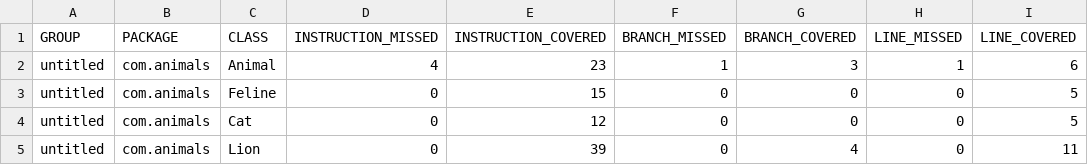
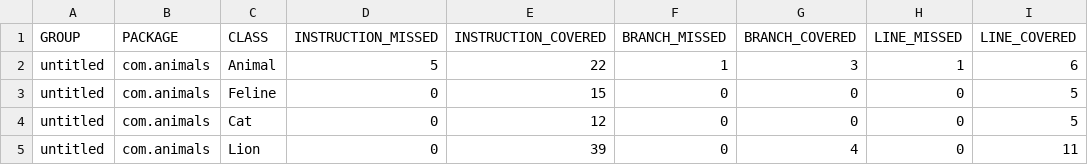
Before and after one commit to Katarina9507/qa_java, a CSV file: target/site/jacoco/jacoco.csv, drawn as a sheet; only a part is shown; the diff names each change by its address in the sheet, - before the commit and + after, or states it on an @@ line.

Commit message:
add jacoco t

```diff
--- a/target/site/jacoco/jacoco.csv
+++ b/target/site/jacoco/jacoco.csv
-D2 (INSTRUCTION_MISSED): 4
+D2 (INSTRUCTION_MISSED): 5
-E2 (INSTRUCTION_COVERED): 23
+E2 (INSTRUCTION_COVERED): 22
```
Also changed, not shown: 7 other files.
